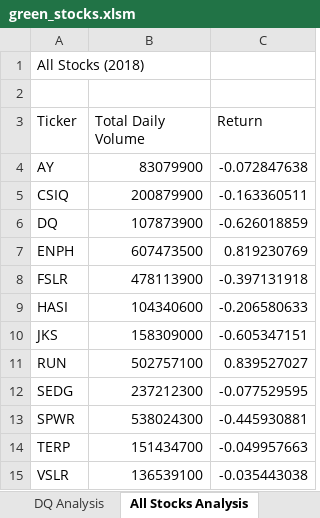
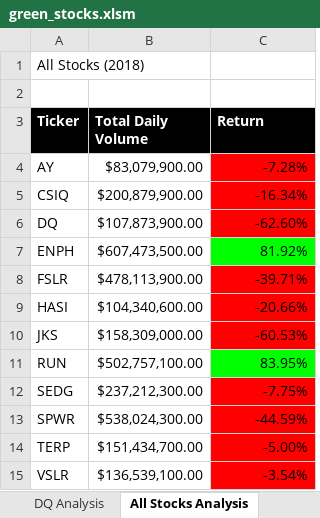
Before and after one commit to trosie3/stocks-analysis, an Excel workbook: green_stocks.xlsm, sheet All Stocks Analysis, drawn as a sheet; values as stored, in another font and other column widths than the file's, no borders; the diff names each change by its address in the sheet, - before the commit and + after, or states it on an @@ line.

Commit message:
update excel formatting

```diff
--- a/green_stocks.xlsm (sheet All Stocks Analysis)
+++ b/green_stocks.xlsm (sheet All Stocks Analysis)
@@ A3:C3 fill: none → #000000, bold: off → on, text colour: black → #FFFFFF @@
-B4 (Total Daily Volume): 83079900
+B4 (Total Daily Volume): $83,079,900.00
-C4 (Return): -0.072847638
+C4 (Return): -7.28%
-C4:C6 fill: none
+C4:C6 fill: #FF0000
-B5 (Total Daily Volume): 200879900
+B5 (Total Daily Volume): $200,879,900.00
-C5 (Return): -0.163360511
+C5 (Return): -16.34%
-B6 (Total Daily Volume): 107873900
+B6 (Total Daily Volume): $107,873,900.00
-C6 (Return): -0.626018859
+C6 (Return): -62.60%
-B7 (Total Daily Volume): 607473500
+B7 (Total Daily Volume): $607,473,500.00
-C7 (Return): 0.819230769
+C7 (Return): 81.92%
-C7 fill: none
+C7 fill: #00FF00
-B8 (Total Daily Volume): 478113900
+B8 (Total Daily Volume): $478,113,900.00
-C8 (Return): -0.397131918
+C8 (Return): -39.71%
-C8:C10 fill: none
+C8:C10 fill: #FF0000
-B9 (Total Daily Volume): 104340600
+B9 (Total Daily Volume): $104,340,600.00
-C9 (Return): -0.206580633
+C9 (Return): -20.66%
-B10 (Total Daily Volume): 158309000
+B10 (Total Daily Volume): $158,309,000.00
-C10 (Return): -0.605347151
+C10 (Return): -60.53%
-B11 (Total Daily Volume): 502757100
+B11 (Total Daily Volume): $502,757,100.00
-C11 (Return): 0.839527027
+C11 (Return): 83.95%
-C11 fill: none
+C11 fill: #00FF00
-B12 (Total Daily Volume): 237212300
+B12 (Total Daily Volume): $237,212,300.00
-C12 (Return): -0.077529595
+C12 (Return): -7.75%
-C12:C15 fill: none
+C12:C15 fill: #FF0000
-B13 (Total Daily Volume): 538024300
+B13 (Total Daily Volume): $538,024,300.00
-C13 (Return): -0.445930881
+C13 (Return): -44.59%
-B14 (Total Daily Volume): 151434700
+B14 (Total Daily Volume): $151,434,700.00
-C14 (Return): -0.049957663
+C14 (Return): -5.00%
-B15 (Total Daily Volume): 136539100
+B15 (Total Daily Volume): $136,539,100.00
-C15 (Return): -0.035443038
+C15 (Return): -3.54%
```
Also changed, not shown: other sheet tabs.
